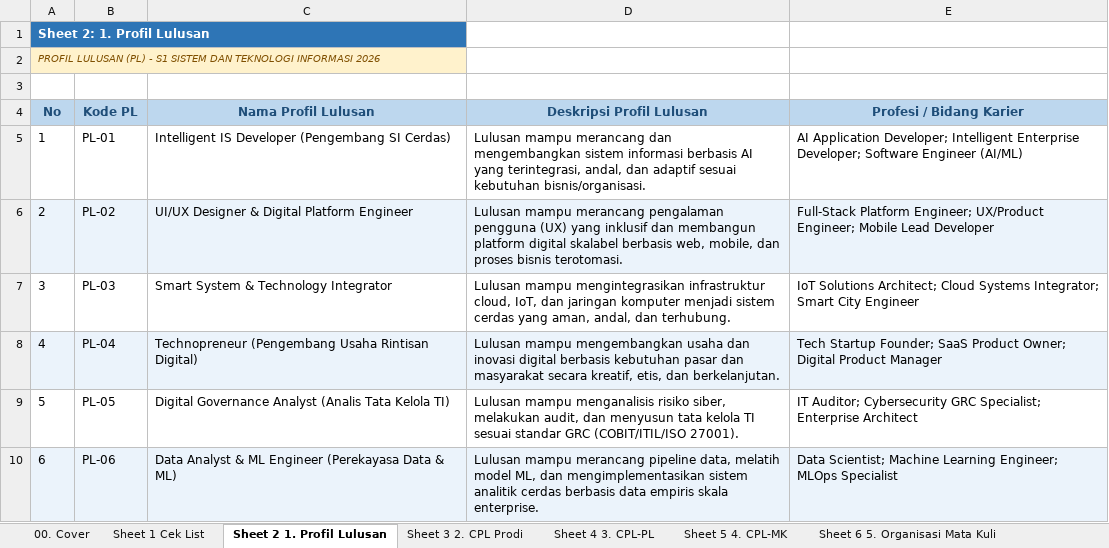
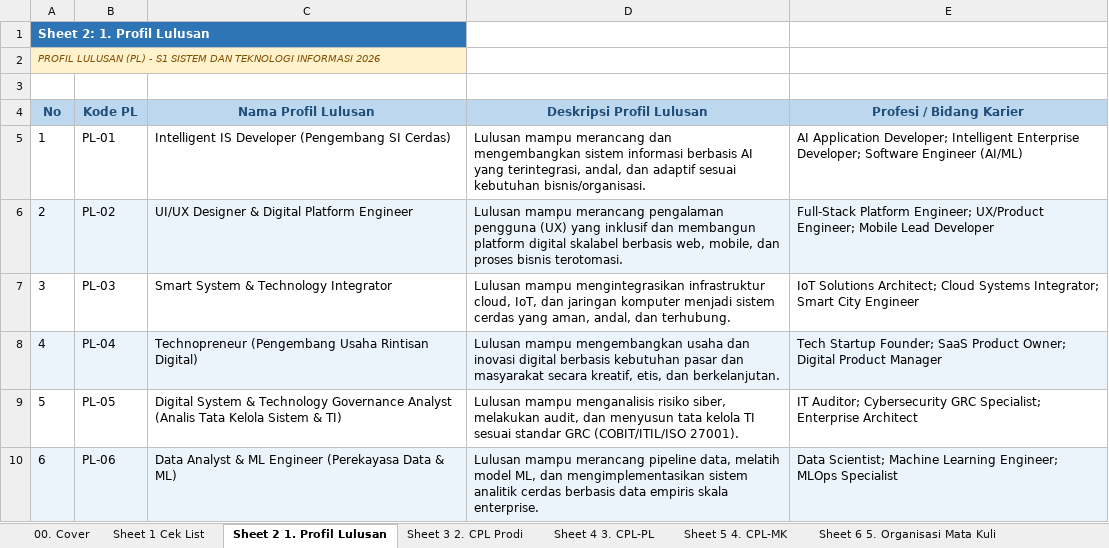
Before and after one commit to roniwahyu/--BRAINSTORMING_KURIKULUM2026, an Excel workbook: KURIKULUM2026_ZCODE/Implementasi_Modul_OBE_SISTEKIN2026.xlsx, sheet Sheet 2 1. Profil Lulusan, drawn as a sheet; values as stored, in another font and other column widths than the file's, no borders; the diff names each change by its address in the sheet, - before the commit and + after, or states it on an @@ line.

```diff
--- a/KURIKULUM2026_ZCODE/Implementasi_Modul_OBE_SISTEKIN2026.xlsx (sheet Sheet 2 1. Profil Lulusan)
+++ b/KURIKULUM2026_ZCODE/Implementasi_Modul_OBE_SISTEKIN2026.xlsx (sheet Sheet 2 1. Profil Lulusan)
-C9 (Nama Profil Lulusan): Digital Governance Analyst (Analis Tata Kelola TI)
+C9 (Nama Profil Lulusan): Digital System & Technology Governance Analyst (Analis Tata Kelola Sistem & TI)
```
Also changed, not shown: sheet Sheet 6 5. Organisasi Mata Kuli, 5 other files.
